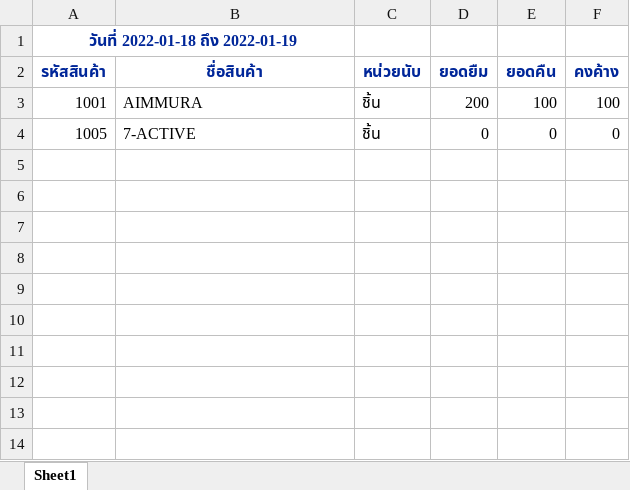
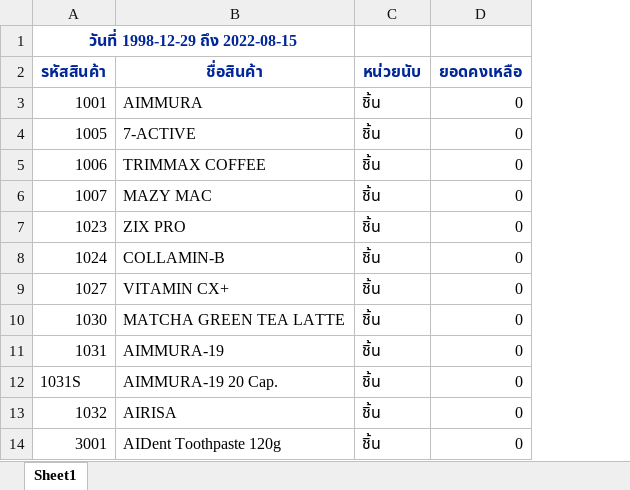
Before and after one commit to kobdagon17am/aiyara, an Excel workbook: local/public/excel_files/report_data.xlsx, sheet Sheet1, drawn as a sheet; values as stored, in another font and other column widths than the file's, no borders; removed rows and columns are numbered as before the commit, all else as after; the diff names each change by its address in the sheet, - before the commit and + after, or states it on an @@ line.

```diff
--- a/local/public/excel_files/report_data.xlsx (sheet Sheet1)
+++ b/local/public/excel_files/report_data.xlsx (sheet Sheet1)
-column D (ยอดยืม), rows 3-4: 200 | 0
-column E (ยอดคืน), rows 3-4: 100 | 0
-column F (คงค้าง), rows 3-4: 100 | 0
+column D (ยอดคงเหลือ), rows 3-4: 0 | 0
-A1 (รหัสสินค้า): วันที่ 2022-01-18 ถึง 2022-01-19
+A1 (รหัสสินค้า): วันที่ 1998-12-29 ถึง 2022-08-15
+row 5: 1006 | TRIMMAX COFFEE | ชิ้น | 0
+row 6: 1007 | MAZY MAC | ชิ้น | 0
+row 7: 1023 | ZIX PRO | ชิ้น | 0
+row 8: 1024 | COLLAMIN-B | ชิ้น | 0
+row 9: 1027 | VITAMIN CX+ | ชิ้น | 0
+row 10: 1030 | MATCHA GREEN TEA LATTE | ชิ้น | 0
+row 11: 1031 | AIMMURA-19 | ชิ้น | 0
+row 12: 1031S | AIMMURA-19 20 Cap. | ชิ้น | 0
+row 13: 1032 | AIRISA | ชิ้น | 0
+row 14: 3001 | AIDent Toothpaste 120g | ชิ้น | 0
```
Also changed, not shown: 2 other files.
